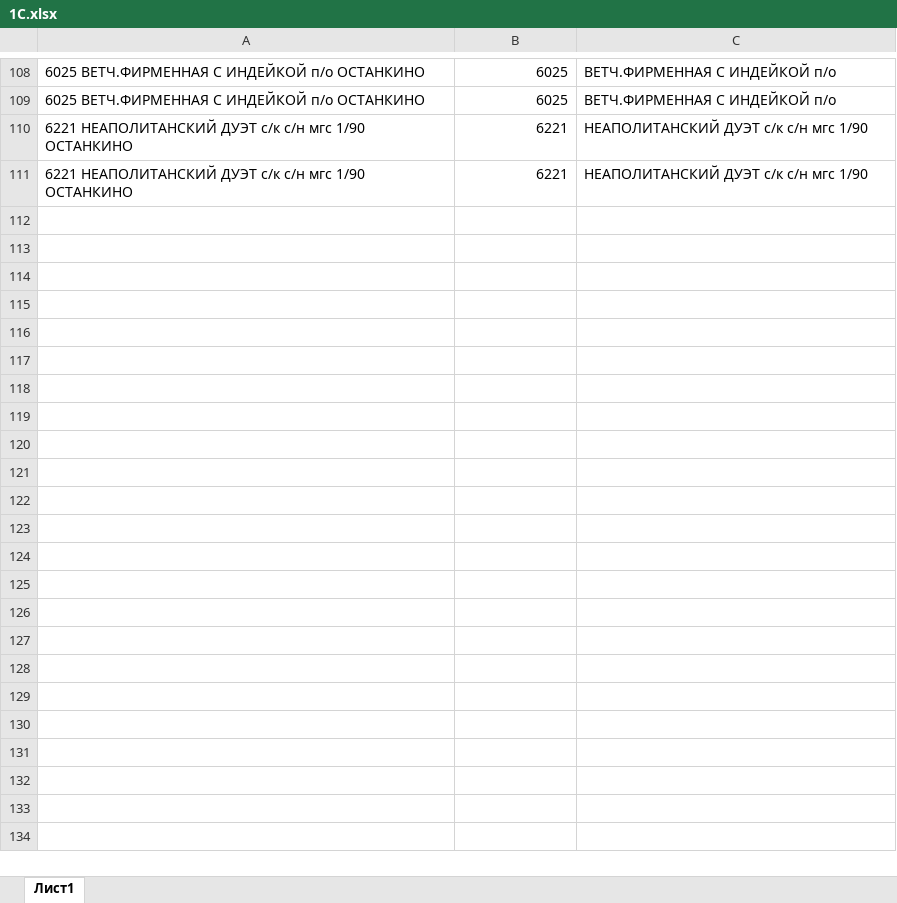
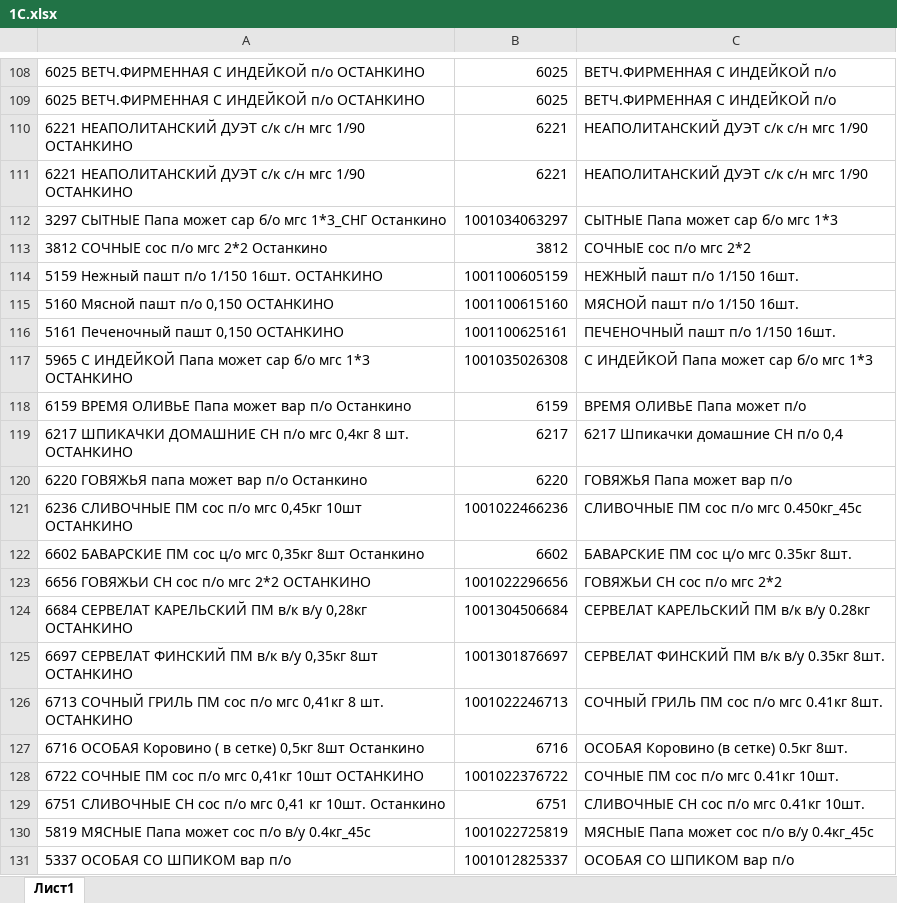
Before and after one commit to Fejanin/ostankino_ki, an Excel workbook: moduls/1С.xlsx, sheet Лист1, drawn as a sheet; only a part is shown, gaps mark what is left out; values as stored, in another font and other column widths than the file's, no borders; the diff covers the shown part only; the diff names each change by its address in the sheet, - before the commit and + after, or states it on an @@ line.

```diff
--- a/moduls/1С.xlsx (sheet Лист1)
+++ b/moduls/1С.xlsx (sheet Лист1)
+row 112: 3297 СЫТНЫЕ Папа может сар б/о мгс 1*3_СНГ Останкино | 1001034063297 | СЫТНЫЕ Папа может сар б/о мгс 1*3
+row 113: 3812 СОЧНЫЕ сос п/о мгс 2*2 Останкино | 3812 | СОЧНЫЕ сос п/о мгс 2*2
+row 114: 5159 Нежный пашт п/о 1/150 16шт. ОСТАНКИНО | 1001100605159 | НЕЖНЫЙ пашт п/о 1/150 16шт.
+row 115: 5160 Мясной пашт п/о 0,150 ОСТАНКИНО | 1001100615160 | МЯСНОЙ пашт п/о 1/150 16шт.
+row 116: 5161 Печеночный пашт 0,150 ОСТАНКИНО | 1001100625161 | ПЕЧЕНОЧНЫЙ пашт п/о 1/150 16шт.
+row 117: 5965 С ИНДЕЙКОЙ Папа может сар б/о мгс 1*3 ОСТАНКИНО | 1001035026308 | С ИНДЕЙКОЙ Папа может сар б/о мгс 1*3
+row 118: 6159 ВРЕМЯ ОЛИВЬЕ Папа может вар п/о Останкино | 6159 | ВРЕМЯ ОЛИВЬЕ Папа может п/о
+row 119: 6217 ШПИКАЧКИ ДОМАШНИЕ СН п/о мгс 0,4кг 8 шт. ОСТАНКИНО | 6217 | 6217 Шпикачки домашние СН п/о 0,4
+row 120: 6220 ГОВЯЖЬЯ папа может вар п/о Останкино | 6220 | ГОВЯЖЬЯ Папа может вар п/о
+row 121: 6236 СЛИВОЧНЫЕ ПМ сос п/о мгс 0,45кг 10шт ОСТАНКИНО | 1001022466236 | СЛИВОЧНЫЕ ПМ сос п/о мгс 0.450кг_45с
+row 122: 6602 БАВАРСКИЕ ПМ сос ц/о мгс 0,35кг 8шт Останкино | 6602 | БАВАРСКИЕ ПМ сос ц/о мгс 0.35кг 8шт.
+row 123: 6656 ГОВЯЖЬИ СН сос п/о мгс 2*2 ОСТАНКИНО | 1001022296656 | ГОВЯЖЬИ СН сос п/о мгс 2*2
+row 124: 6684 СЕРВЕЛАТ КАРЕЛЬСКИЙ ПМ в/к в/у 0,28кг ОСТАНКИНО | 1001304506684 | СЕРВЕЛАТ КАРЕЛЬСКИЙ ПМ в/к в/у 0.28кг
+row 125: 6697 СЕРВЕЛАТ ФИНСКИЙ ПМ в/к в/у 0,35кг 8шт ОСТАНКИНО | 1001301876697 | СЕРВЕЛАТ ФИНСКИЙ ПМ в/к в/у 0.35кг 8шт.
+row 126: 6713 СОЧНЫЙ ГРИЛЬ ПМ сос п/о мгс 0,41кг 8 шт. ОСТАНКИНО | 1001022246713 | СОЧНЫЙ ГРИЛЬ ПМ сос п/о мгс 0.41кг 8шт.
+row 127: 6716 ОСОБАЯ Коровино ( в сетке) 0,5кг 8шт Останкино | 6716 | ОСОБАЯ Коровино (в сетке) 0.5кг 8шт.
+row 128: 6722 СОЧНЫЕ ПМ сос п/о мгс 0,41кг 10шт ОСТАНКИНО | 1001022376722 | СОЧНЫЕ ПМ сос п/о мгс 0.41кг 10шт.
+row 129: 6751 СЛИВОЧНЫЕ СН сос п/о мгс 0,41 кг 10шт. Останкино | 6751 | СЛИВОЧНЫЕ СН сос п/о мгс 0.41кг 10шт.
+row 130: 5819 МЯСНЫЕ Папа может сос п/о в/у 0.4кг_45с | 1001022725819 | МЯСНЫЕ Папа может сос п/о в/у 0.4кг_45с
+row 131: 5337 ОСОБАЯ СО ШПИКОМ вар п/о | 1001012825337 | ОСОБАЯ СО ШПИКОМ вар п/о
```
Also changed, not shown: 38 added rows elsewhere in this sheet, 2 other files.
